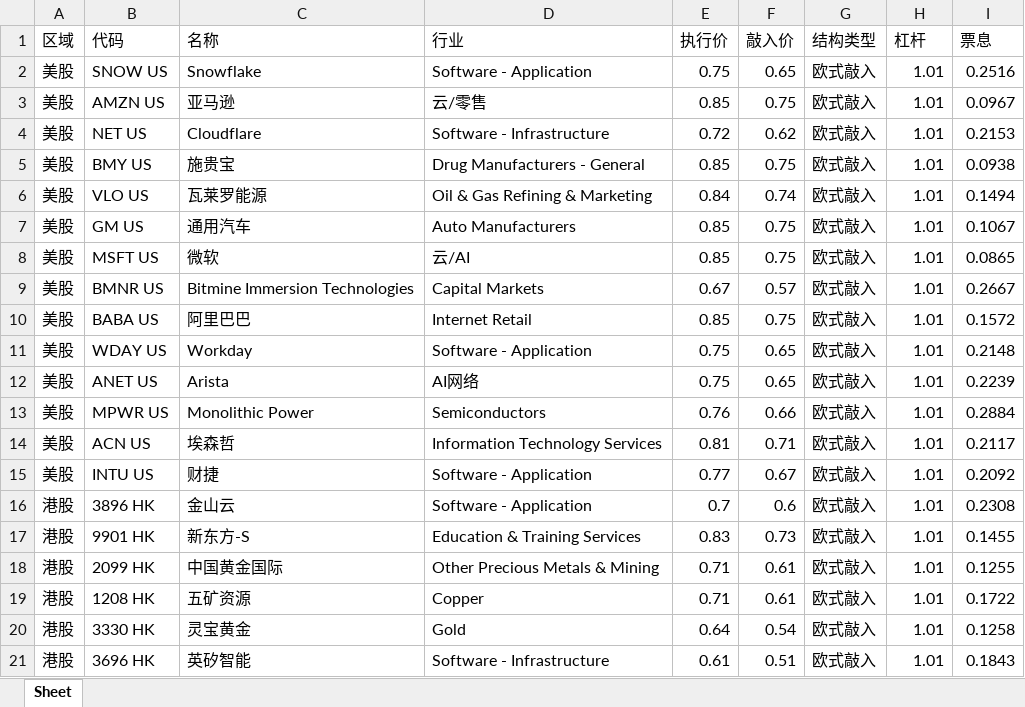
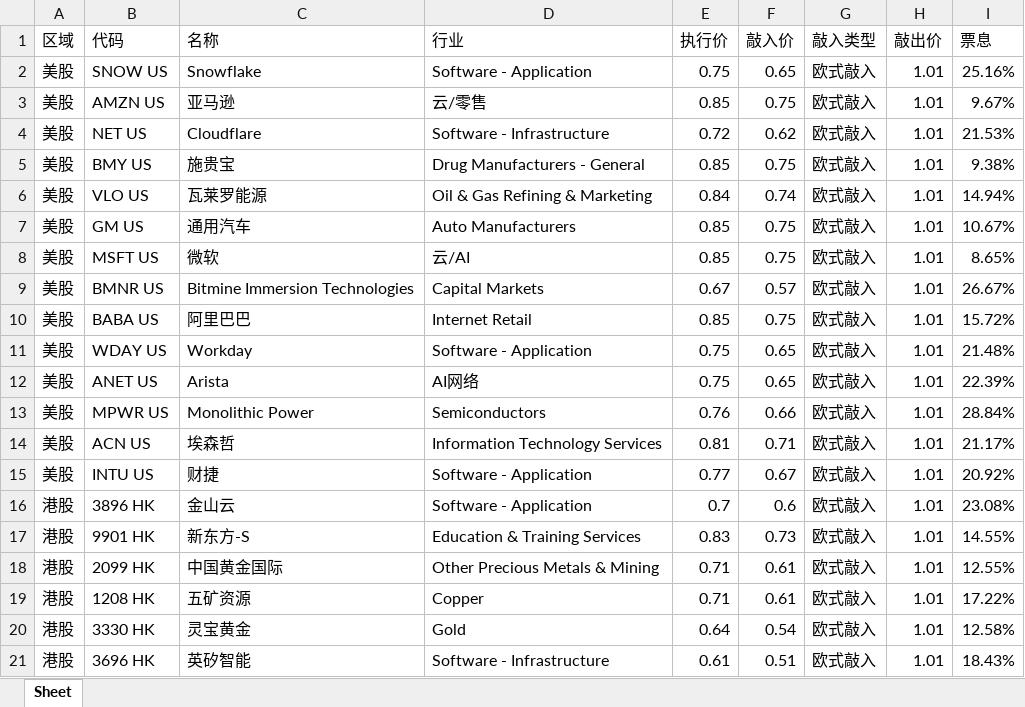
Before and after one commit to structuredproducts-blip/structuredproducts-blip.github.io, an Excel workbook: 市场热度榜.xlsx, sheet Sheet, drawn as a sheet; values as stored, in another font and other column widths than the file's, no borders; the diff names each change by its address in the sheet, - before the commit and + after, or states it on an @@ line.

```diff
--- a/市场热度榜.xlsx (sheet Sheet)
+++ b/市场热度榜.xlsx (sheet Sheet)
-G1: 结构类型
+G1: 敲入类型
-H1: 杠杆
+H1: 敲出价
-I2 (票息): 0.2516
+I2 (票息): 25.16%
-I3 (票息): 0.0967
+I3 (票息): 9.67%
-I4 (票息): 0.2153
+I4 (票息): 21.53%
-I5 (票息): 0.0938
+I5 (票息): 9.38%
-I6 (票息): 0.1494
+I6 (票息): 14.94%
-I7 (票息): 0.1067
+I7 (票息): 10.67%
-I8 (票息): 0.0865
+I8 (票息): 8.65%
-I9 (票息): 0.2667
+I9 (票息): 26.67%
-I10 (票息): 0.1572
+I10 (票息): 15.72%
-I11 (票息): 0.2148
+I11 (票息): 21.48%
-I12 (票息): 0.2239
+I12 (票息): 22.39%
-I13 (票息): 0.2884
+I13 (票息): 28.84%
-I14 (票息): 0.2117
+I14 (票息): 21.17%
-I15 (票息): 0.2092
+I15 (票息): 20.92%
-I16 (票息): 0.2308
+I16 (票息): 23.08%
-I17 (票息): 0.1455
+I17 (票息): 14.55%
-I18 (票息): 0.1255
+I18 (票息): 12.55%
-I19 (票息): 0.1722
+I19 (票息): 17.22%
-I20 (票息): 0.1258
+I20 (票息): 12.58%
-I21 (票息): 0.1843
+I21 (票息): 18.43%
```
Also changed, not shown: 低波精选组.xlsx, 高波精选组.xlsx, 2 other files.
